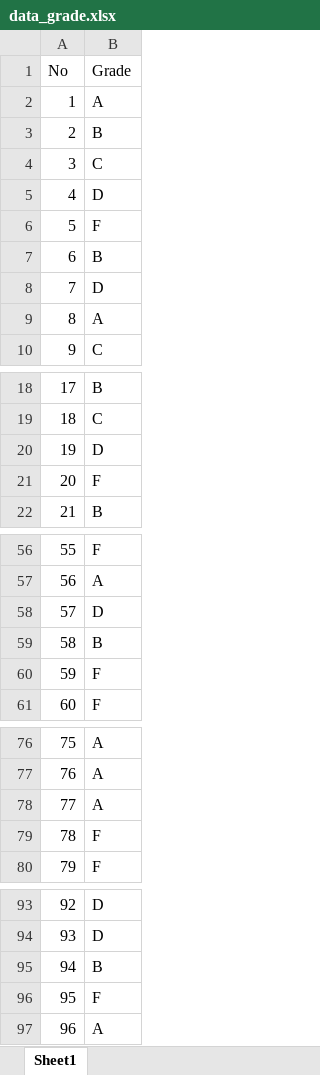
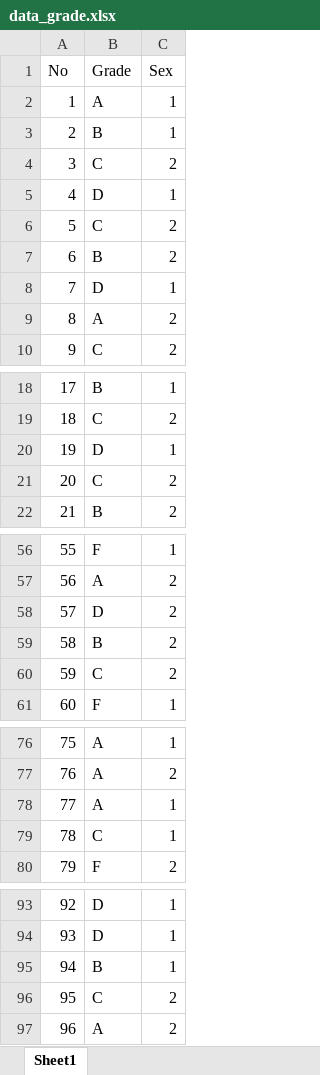
Before and after one commit to SPairin/mydatas, an Excel workbook: data_grade.xlsx, sheet Sheet1, drawn as a sheet; only a part is shown, gaps mark what is left out; values as stored, in another font and other column widths than the file's, no borders; the diff names each change by its address in the sheet, - before the commit and + after, or states it on an @@ line.

Commit message:
Add files via upload

```diff
--- a/data_grade.xlsx (sheet Sheet1)
+++ b/data_grade.xlsx (sheet Sheet1)
+column C (Sex), rows 2-10: 1 | 1 | 2 | 1 | 2 | 2 | 1 | 2 | 2; rows 18-22: 1 | 2 | 1 | 2 | 2; rows 56-61: 1 | 2 | 2 | 2 | 2 | 1; rows 76-80: 1 | 2 | 1 | 1 | 2; rows 93-97: 1 | 1 | 1 | 2 | 2
-B6 (Grade): F
+B6 (Grade): C
-B21 (Grade): F
+B21 (Grade): C
-B60 (Grade): F
+B60 (Grade): C
-B79 (Grade): F
+B79 (Grade): C
-B96 (Grade): F
+B96 (Grade): C
```
